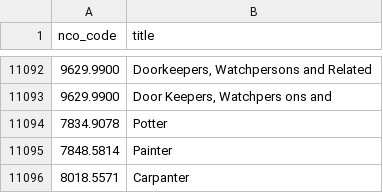
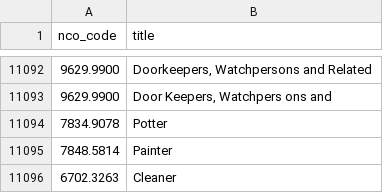
Before and after one commit to Ajayrx/STATATHON-NCO, a CSV file: backend/app/data/nco2015_job_reference.csv, drawn as a sheet; only a part is shown, gaps mark what is left out; removed rows and columns are numbered as before the commit, all else as after; the diff names each change by its address in the sheet, - before the commit and + after, or states it on an @@ line.

Commit message:
Updated frontend pages and backend search engine, added new static pages

```diff
--- a/backend/app/data/nco2015_job_reference.csv
+++ b/backend/app/data/nco2015_job_reference.csv
-row 11096: 8018.5571 | Carpanter
+row 11096: 6702.3263 | Cleaner
```
Also changed, not shown: 16 other files.
